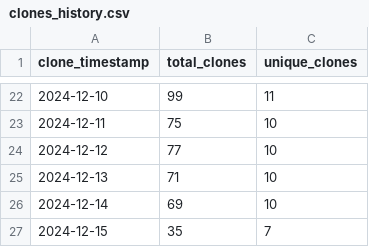
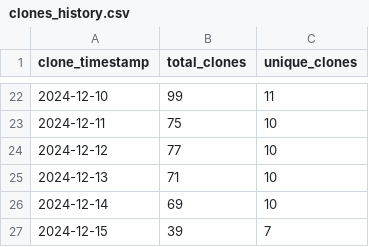
Before and after one commit to ionutms/KiCAD_Symbol_Generator, a CSV file: repo_traffic_data/clones_history.csv, drawn as a sheet; only a part is shown, gaps mark what is left out.

Commit message:
Update clone and visitor statistics for 2024-12-15 15:18:59 EET

```diff
--- a/repo_traffic_data/clones_history.csv
+++ b/repo_traffic_data/clones_history.csv
@@ -26,2 +26,2 @@ clone_timestamp,total_clones,unique_clones
 "2024-12-14",69,10
-"2024-12-15",35,7
+"2024-12-15",39,7
```
